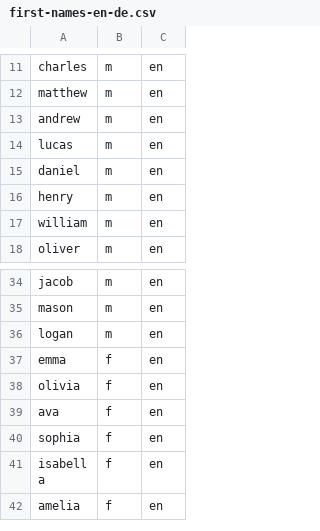
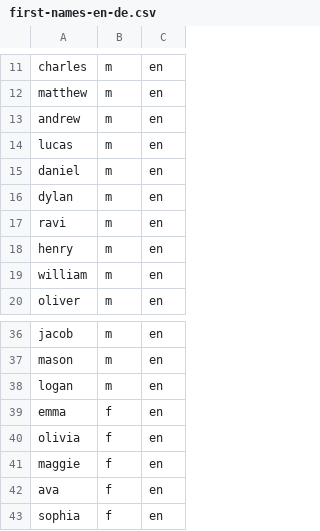
Before and after one commit to Drgblack/zaza-promptly-website, a CSV file: sites/promptly-v2/data/first-names-en-de.csv, drawn as a sheet; only a part is shown, gaps mark what is left out; the shorter side is filled out with more unchanged rows; the diff names each change by its address in the sheet, - before the commit and + after, or states it on an @@ line.

```diff
--- a/sites/promptly-v2/data/first-names-en-de.csv
+++ b/sites/promptly-v2/data/first-names-en-de.csv
+row 16: dylan | m | en
+row 17: ravi | m | en
+row 41: maggie | f | en
```
Also changed, not shown: 7 other files.
